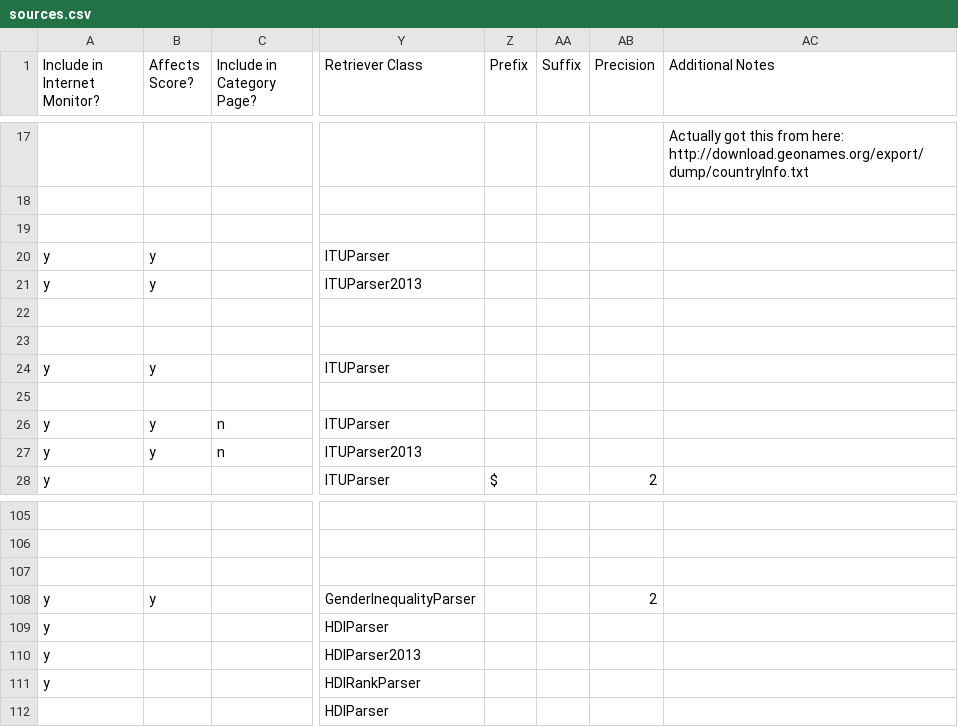
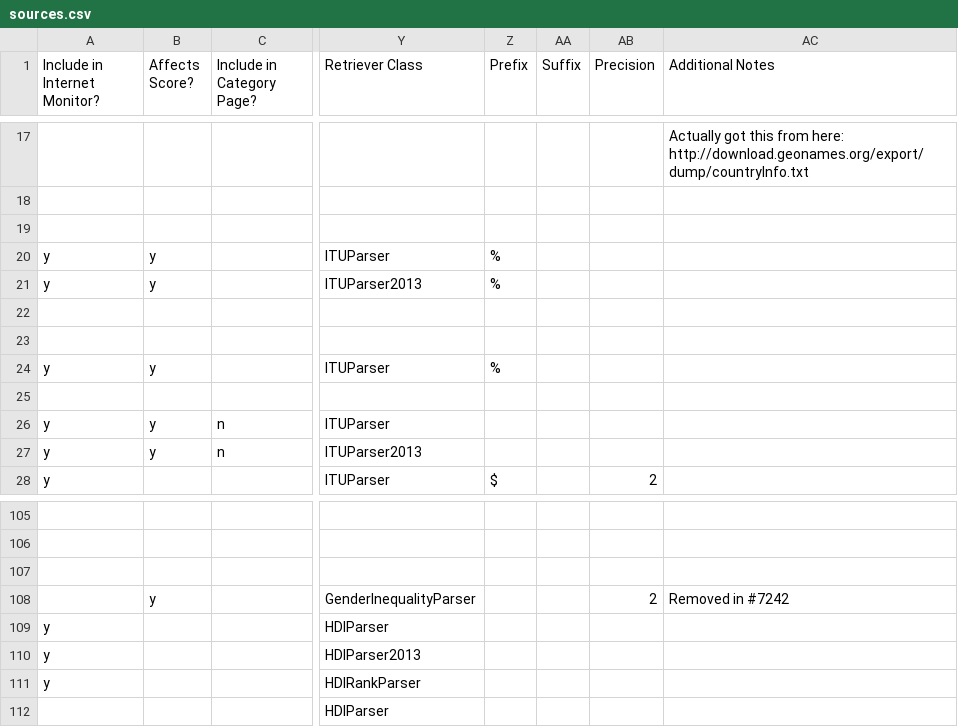
Before and after one commit to berkmancenter/internet_monitor, a CSV file: db/sources.csv, drawn as a sheet; only a part is shown, gaps mark what is left out; the diff names each change by its address in the sheet, - before the commit and + after, or states it on an @@ line.

Commit message:
#7242 - add suffix & remove GII

```diff
--- a/db/sources.csv
+++ b/db/sources.csv
-Z20:Z21 (Prefix): (empty)
+Z20:Z21 (Prefix): %
-Z24 (Prefix): (empty)
+Z24 (Prefix): %
-A108 (Include in Internet Monitor?): y
+A108 (Include in Internet Monitor?): (empty)
-AC108 (Additional Notes): (empty)
+AC108 (Additional Notes): Removed in #7242
```
